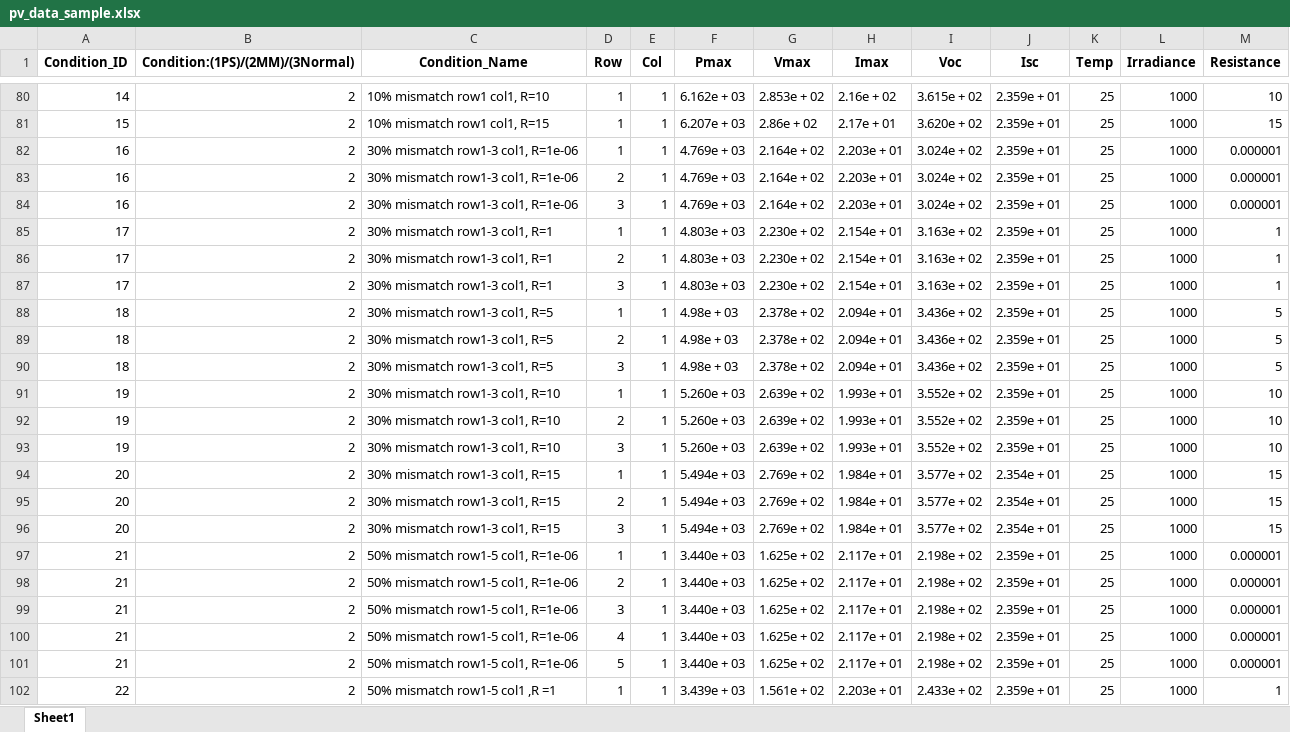
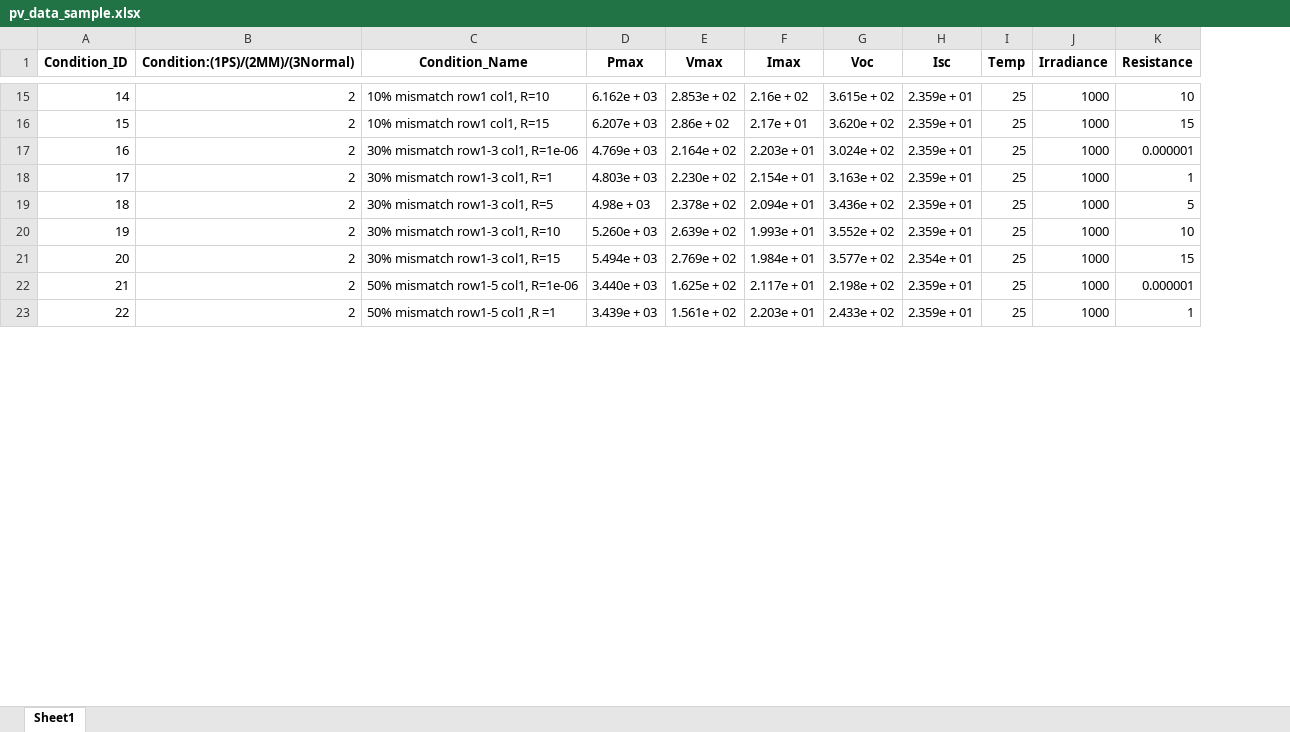
Before and after one commit to Rohitnegi51/group_project, an Excel workbook: data/pv_data_sample.xlsx, sheet Sheet1, drawn as a sheet; only a part is shown, gaps mark what is left out; values as stored, in another font and other column widths than the file's, no borders; the diff covers the shown part only; the diff names each change by its address in the sheet, - before the commit and + after, or states it on an @@ line.

```diff
--- a/data/pv_data_sample.xlsx (sheet Sheet1)
+++ b/data/pv_data_sample.xlsx (sheet Sheet1)
-column D (Row), rows 80-82: all 1; rows 87-88: 3 | 1; rows 93-94: 3 | 1; rows 101-102: 5 | 1
-column E (Col), rows 80-82: all 1; rows 87-88: 1 | 1; rows 93-94: 1 | 1; rows 101-102: 1 | 1
-row 83: 16 | 2 | 30% mismatch row1-3 col1, R=1e-06 | 2 | 1 | 4.769e + 03 | 2.164e + 02 | 2.203e + 01 | 3.024e + 02 | 2.359e + 01 | 25 | 1000 | 0.000001
-row 84: 16 | 2 | 30% mismatch row1-3 col1, R=1e-06 | 3 | 1 | 4.769e + 03 | 2.164e + 02 | 2.203e + 01 | 3.024e + 02 | 2.359e + 01 | 25 | 1000 | 0.000001
-row 85: 17 | 2 | 30% mismatch row1-3 col1, R=1 | 1 | 1 | 4.803e + 03 | 2.230e + 02 | 2.154e + 01 | 3.163e + 02 | 2.359e + 01 | 25 | 1000 | 1
-row 86: 17 | 2 | 30% mismatch row1-3 col1, R=1 | 2 | 1 | 4.803e + 03 | 2.230e + 02 | 2.154e + 01 | 3.163e + 02 | 2.359e + 01 | 25 | 1000 | 1
-row 89: 18 | 2 | 30% mismatch row1-3 col1, R=5 | 2 | 1 | 4.98e + 03 | 2.378e + 02 | 2.094e + 01 | 3.436e + 02 | 2.359e + 01 | 25 | 1000 | 5
-row 90: 18 | 2 | 30% mismatch row1-3 col1, R=5 | 3 | 1 | 4.98e + 03 | 2.378e + 02 | 2.094e + 01 | 3.436e + 02 | 2.359e + 01 | 25 | 1000 | 5
-row 91: 19 | 2 | 30% mismatch row1-3 col1, R=10 | 1 | 1 | 5.260e + 03 | 2.639e + 02 | 1.993e + 01 | 3.552e + 02 | 2.359e + 01 | 25 | 1000 | 10
-row 92: 19 | 2 | 30% mismatch row1-3 col1, R=10 | 2 | 1 | 5.260e + 03 | 2.639e + 02 | 1.993e + 01 | 3.552e + 02 | 2.359e + 01 | 25 | 1000 | 10
-row 95: 20 | 2 | 30% mismatch row1-3 col1, R=15 | 2 | 1 | 5.494e + 03 | 2.769e + 02 | 1.984e + 01 | 3.577e + 02 | 2.354e + 01 | 25 | 1000 | 15
-row 96: 20 | 2 | 30% mismatch row1-3 col1, R=15 | 3 | 1 | 5.494e + 03 | 2.769e + 02 | 1.984e + 01 | 3.577e + 02 | 2.354e + 01 | 25 | 1000 | 15
-row 97: 21 | 2 | 50% mismatch row1-5 col1, R=1e-06 | 1 | 1 | 3.440e + 03 | 1.625e + 02 | 2.117e + 01 | 2.198e + 02 | 2.359e + 01 | 25 | 1000 | 0.000001
-row 98: 21 | 2 | 50% mismatch row1-5 col1, R=1e-06 | 2 | 1 | 3.440e + 03 | 1.625e + 02 | 2.117e + 01 | 2.198e + 02 | 2.359e + 01 | 25 | 1000 | 0.000001
-row 99: 21 | 2 | 50% mismatch row1-5 col1, R=1e-06 | 3 | 1 | 3.440e + 03 | 1.625e + 02 | 2.117e + 01 | 2.198e + 02 | 2.359e + 01 | 25 | 1000 | 0.000001
-row 100: 21 | 2 | 50% mismatch row1-5 col1, R=1e-06 | 4 | 1 | 3.440e + 03 | 1.625e + 02 | 2.117e + 01 | 2.198e + 02 | 2.359e + 01 | 25 | 1000 | 0.000001
```
Also changed, not shown: 116 removed rows elsewhere in this sheet.
